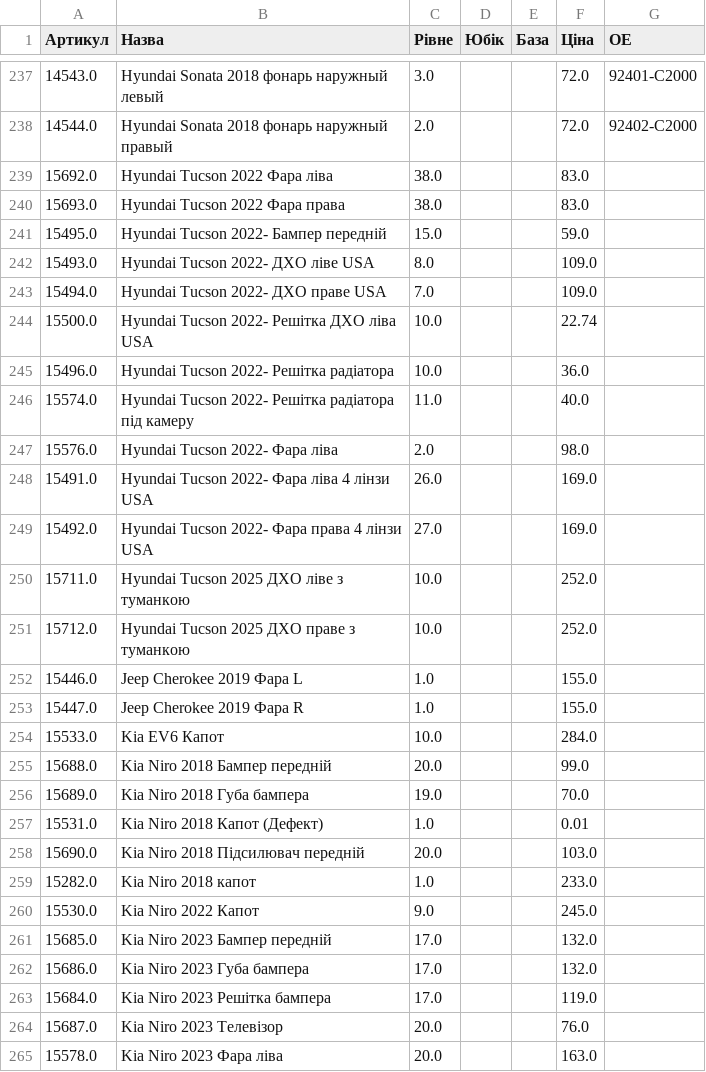
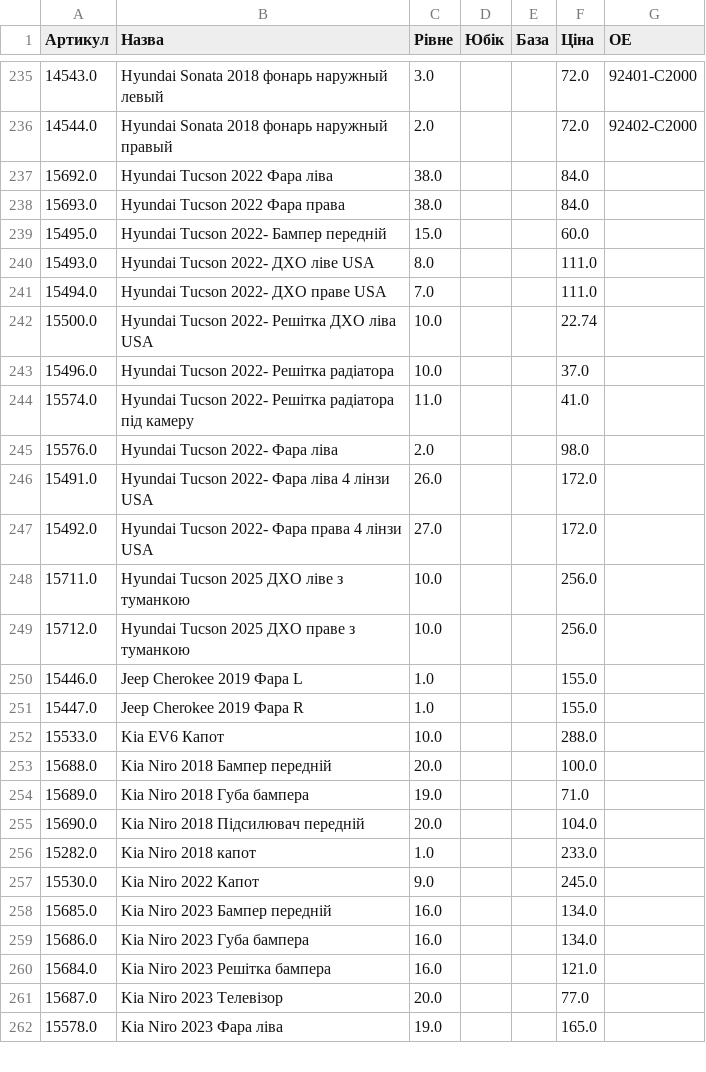
Before and after one commit to vladimircity/streamlitdepl, a CSV file: price.csv, drawn as a sheet; only a part is shown, gaps mark what is left out; the diff covers the shown part only.

```diff
--- a/price.csv
+++ b/price.csv
@@ -238,28 +236,27 @@
 14544.0,Hyundai Sonata 2018 фонарь наружный правый,2.0, ,,72.0,92402-C2000
-15692.0,Hyundai Tucson 2022 Фара ліва,38.0, ,,83.0,
-15693.0,Hyundai Tucson 2022 Фара права,38.0, ,,83.0,
-15495.0,Hyundai Tucson 2022- Бампер передній,15.0, ,,59.0,
-15493.0,Hyundai Tucson 2022- ДХО ліве USA,8.0, ,,109.0,
-15494.0,Hyundai Tucson 2022- ДХО праве USA,7.0, ,,109.0,
+15692.0,Hyundai Tucson 2022 Фара ліва,38.0, ,,84.0,
+15693.0,Hyundai Tucson 2022 Фара права,38.0, ,,84.0,
+15495.0,Hyundai Tucson 2022- Бампер передній,15.0, ,,60.0,
+15493.0,Hyundai Tucson 2022- ДХО ліве USA,8.0, ,,111.0,
+15494.0,Hyundai Tucson 2022- ДХО праве USA,7.0, ,,111.0,
 15500.0,Hyundai Tucson 2022- Решітка ДХО ліва USA,10.0, ,,22.74,
-15496.0,Hyundai Tucson 2022- Решітка радіатора,10.0, ,,36.0,
-15574.0,Hyundai Tucson 2022- Решітка радіатора під камеру,11.0, ,,40.0,
+15496.0,Hyundai Tucson 2022- Решітка радіатора,10.0, ,,37.0,
+15574.0,Hyundai Tucson 2022- Решітка радіатора під камеру,11.0, ,,41.0,
 15576.0,Hyundai Tucson 2022- Фара ліва,2.0, ,,98.0,
-15491.0,Hyundai Tucson 2022- Фара ліва 4 лінзи USA,26.0, ,,169.0,
-15492.0,Hyundai Tucson 2022- Фара права 4 лінзи USA,27.0, ,,169.0,
-15711.0,Hyundai Tucson 2025 ДХО ліве з туманкою,10.0, ,,252.0,
-15712.0,Hyundai Tucson 2025 ДХО праве з туманкою,10.0, ,,252.0,
+15491.0,Hyundai Tucson 2022- Фара ліва 4 лінзи USA,26.0, ,,172.0,
+15492.0,Hyundai Tucson 2022- Фара права 4 лінзи USA,27.0, ,,172.0,
+15711.0,Hyundai Tucson 2025 ДХО ліве з туманкою,10.0, ,,256.0,
+15712.0,Hyundai Tucson 2025 ДХО праве з туманкою,10.0, ,,256.0,
 15446.0,Jeep Cherokee 2019 Фара L,1.0, ,,155.0,
 15447.0,Jeep Cherokee 2019 Фара R,1.0, ,,155.0,
-15533.0,Kia EV6 Капот,10.0, ,,284.0,
-15688.0,Kia Niro 2018 Бампер передній,20.0, ,,99.0,
-15689.0,Kia Niro 2018 Губа бампера,19.0, ,,70.0,
-15531.0,Kia Niro 2018 Капот (Дефект),1.0, ,,0.01,
-15690.0,Kia Niro 2018 Підсилювач передній,20.0, ,,103.0,
+15533.0,Kia EV6 Капот,10.0, ,,288.0,
+15688.0,Kia Niro 2018 Бампер передній,20.0, ,,100.0,
+15689.0,Kia Niro 2018 Губа бампера,19.0, ,,71.0,
+15690.0,Kia Niro 2018 Підсилювач передній,20.0, ,,104.0,
 15282.0,Kia Niro 2018 капот,1.0, ,,233.0,
 15530.0,Kia Niro 2022 Капот,9.0, ,,245.0,
-15685.0,Kia Niro 2023 Бампер передній,17.0, ,,132.0,
-15686.0,Kia Niro 2023 Губа бампера,17.0, ,,132.0,
-15684.0,Kia Niro 2023 Решітка бампера,17.0, ,,119.0,
-15687.0,Kia Niro 2023 Телевізор,20.0, ,,76.0,
-15578.0,Kia Niro 2023 Фара ліва,20.0, ,,163.0,
+15685.0,Kia Niro 2023 Бампер передній,16.0, ,,134.0,
+15686.0,Kia Niro 2023 Губа бампера,16.0, ,,134.0,
+15684.0,Kia Niro 2023 Решітка бампера,16.0, ,,121.0,
+15687.0,Kia Niro 2023 Телевізор,20.0, ,,77.0,
+15578.0,Kia Niro 2023 Фара ліва,19.0, ,,165.0,
```
Also changed, not shown: 5 removed rows and 125 edited cells elsewhere in this file.
